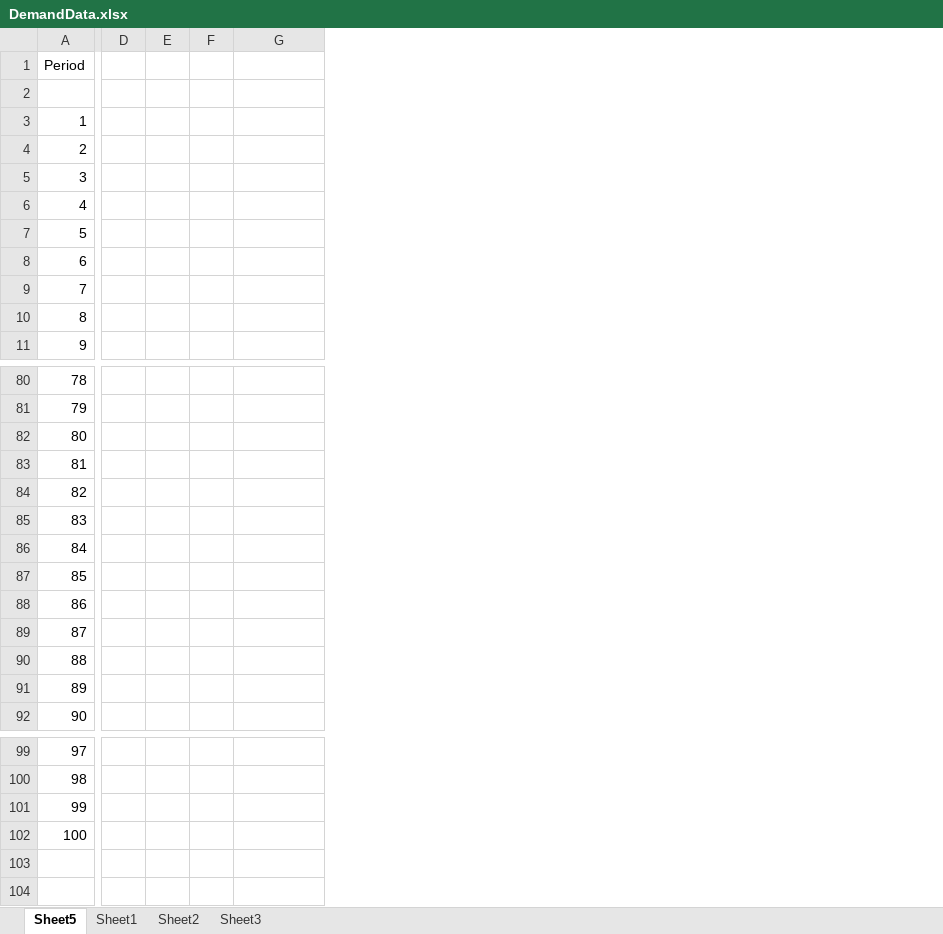
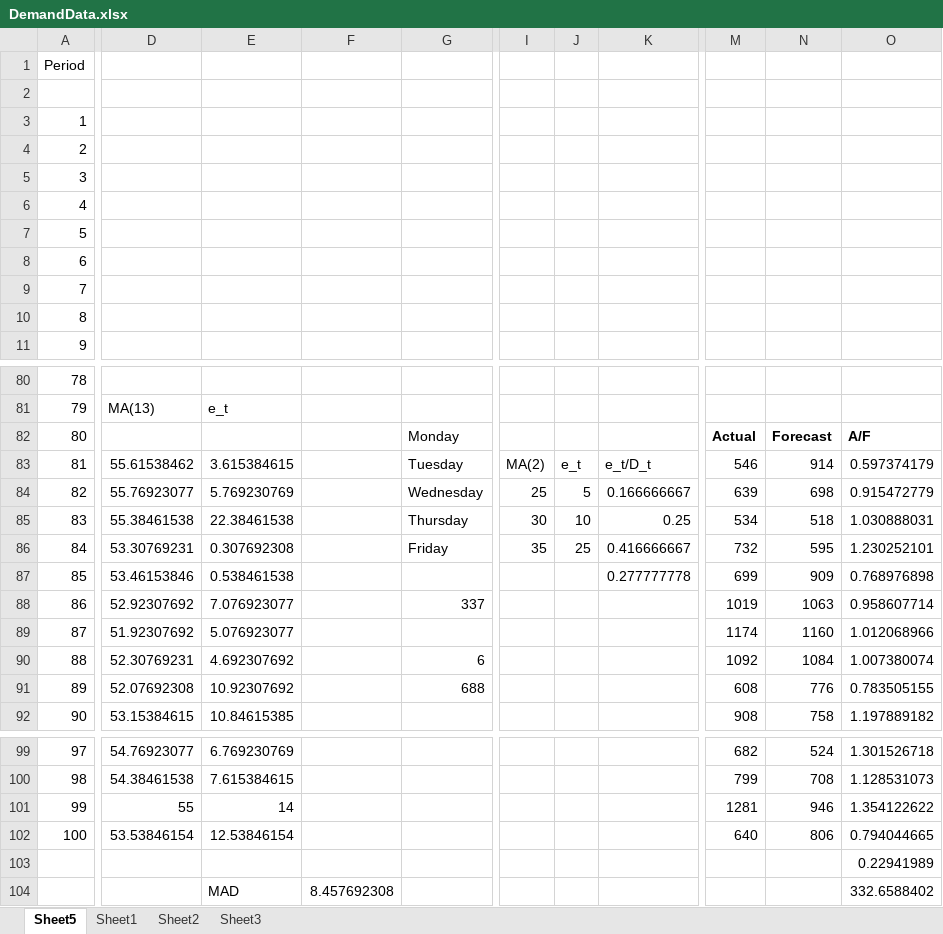
Before and after one commit to calzoom/Operations-Analytics, an Excel workbook: Descriptive and Predictive Analytics/DemandData.xlsx, sheet Sheet5, drawn as a sheet; only a part is shown, gaps mark what is left out; values as stored, in another font and other column widths than the file's, no borders; charts and pictures not drawn; removed rows and columns are numbered as before the commit, all else as after; rows hold the shown columns only; the diff covers the shown part only; the diff names each change by its address in the sheet, - before the commit and + after, or states it on an @@ line.

```diff
--- a/Descriptive and Predictive Analytics/DemandData.xlsx (sheet Sheet5)
+++ b/Descriptive and Predictive Analytics/DemandData.xlsx (sheet Sheet5)
-column D, empty
-column E, empty
-column F, empty
+column D, row 81: MA(13); rows 89-92: 51.92307692 | 52.30769231 | 52.07692308 | 53.15384615; rows 99-102: 54.76923077 | 54.38461538 | 55 | 53.53846154
+column E, row 81: e_t; rows 89-92: 5.076923077 | 4.692307692 | 10.92307692 | 10.84615385; rows 99-102: 6.769230769 | 7.615384615 | 14 | 12.53846154
+column F, empty
+column I, empty
+column J, empty
+column K, empty
+column M, rows 89-92: 1174 | 1092 | 608 | 908; rows 99-102: 682 | 799 | 1281 | 640
+column N, rows 89-92: 1160 | 1084 | 776 | 758; rows 99-102: 524 | 708 | 946 | 806
+column O, rows 89-92: 1.012068966 | 1.007380074 | 0.783505155 | 1.197889182; rows 99-102: 1.301526718 | 1.128531073 | 1.354122622 | 0.794044665
+row 82: 80 |  |  |  | Monday |  |  |  | Actual | Forecast | A/F
+row 83: 81 | 55.61538462 | 3.615384615 |  | Tuesday | MA(2) | e_t | e_t/D_t | 546 | 914 | 0.597374179
+row 84: 82 | 55.76923077 | 5.769230769 |  | Wednesday | 25 | 5 | 0.166666667 | 639 | 698 | 0.915472779
+row 85: 83 | 55.38461538 | 22.38461538 |  | Thursday | 30 | 10 | 0.25 | 534 | 518 | 1.030888031
+row 86: 84 | 53.30769231 | 0.307692308 |  | Friday | 35 | 25 | 0.416666667 | 732 | 595 | 1.230252101
+row 88: 86 | 52.92307692 | 7.076923077 |  | 337 |  |  |  | 1019 | 1063 | 0.958607714
@@ column A (Period) renumbered between rows 89 and 90 @@
-row 83: 81
-row 84: 82
-row 85: 83
-row 86: 84
-row 88: 86
-G90: (empty)
+G90: 6
-row 90: 88
-G91: (empty)
+G91: 688
+row 103:  |  |  |  |  |  |  |  |  |  | 0.22941989
+row 104:  |  | MAD | 8.457692308 |  |  |  |  |  |  | 332.6588402
```
Also changed, not shown: 1 added column elsewhere in this sheet, charts or pictures, Prescriptive Analytics - Decision Trees, High Uncertainty/IDEA.xlsx, 1 other file.
